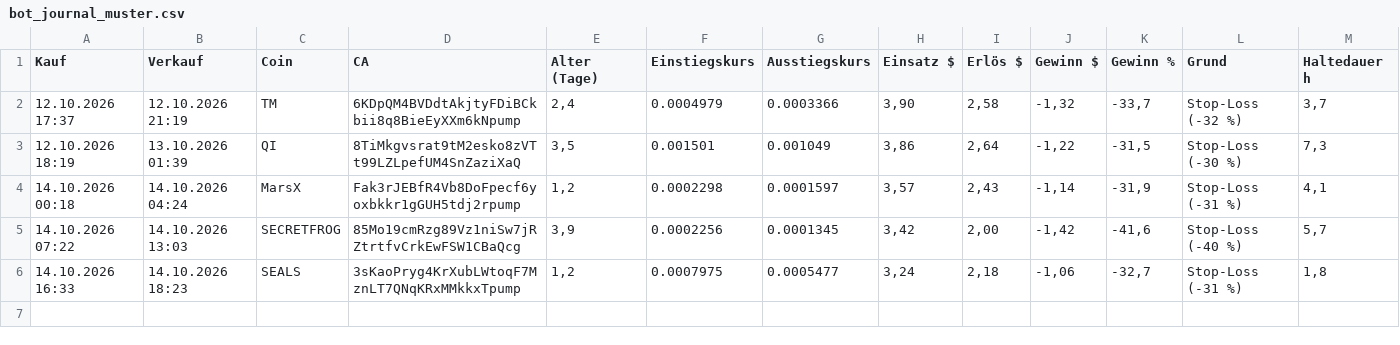
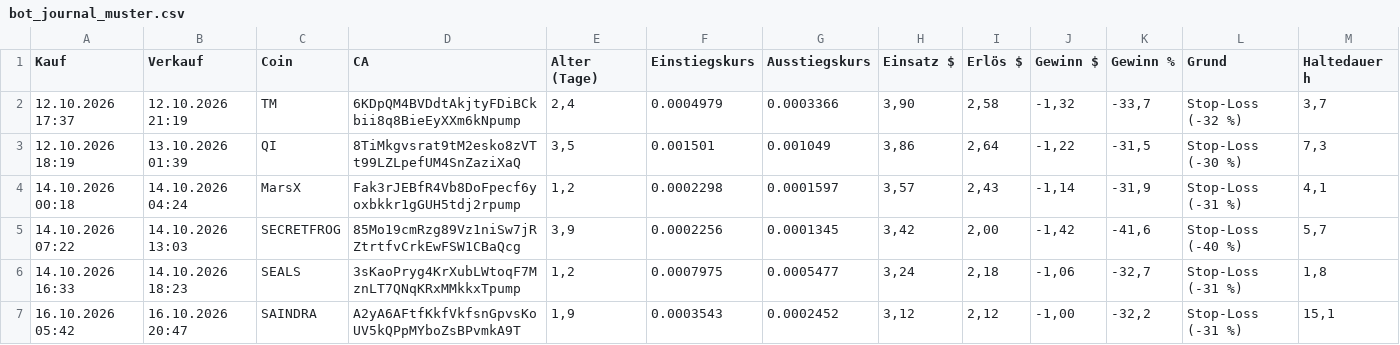
Before and after one commit to Derg83/fomo-bot, a CSV file: bot_journal_muster.csv, drawn as a sheet.

```diff
--- a/bot_journal_muster.csv
+++ b/bot_journal_muster.csv
@@ -6 +6,2 @@
 14.10.2026 16:33;14.10.2026 18:23;SEALS;3sKaoPryg4KrXubLWtoqF7MznLT7QNqKRxMMkkxTpump;1,2;0.0007975;0.0005477;3,24;2,18;-1,06;-32,7;Stop-Loss (-31 %);1,8
+16.10.2026 05:42;16.10.2026 20:47;SAINDRA;A2yA6AFtfKkfVkfsnGpvsKoUV5kQPpMYboZsBPvmkA9T;1,9;0.0003543;0.0002452;3,12;2,12;-1,00;-32,2;Stop-Loss (-31 %);15,1
```
Also changed, not shown: 10 other files.
